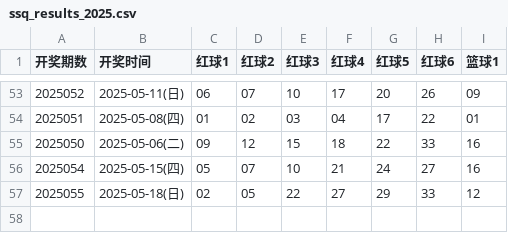
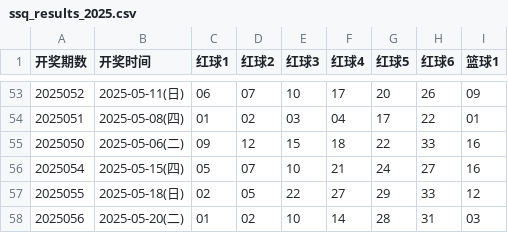
Before and after one commit to hc353167950/new_project, a CSV file: message/data/ssq_results_2025.csv, drawn as a sheet; only a part is shown, gaps mark what is left out; the diff names each change by its address in the sheet, - before the commit and + after, or states it on an @@ line.

```diff
--- a/message/data/ssq_results_2025.csv
+++ b/message/data/ssq_results_2025.csv
+row 58: 2025056 | 2025-05-20(二) | 01 | 02 | 10 | 14 | 28 | 31 | 03
```
Also changed, not shown: message/data/generated_ssq.csv.
